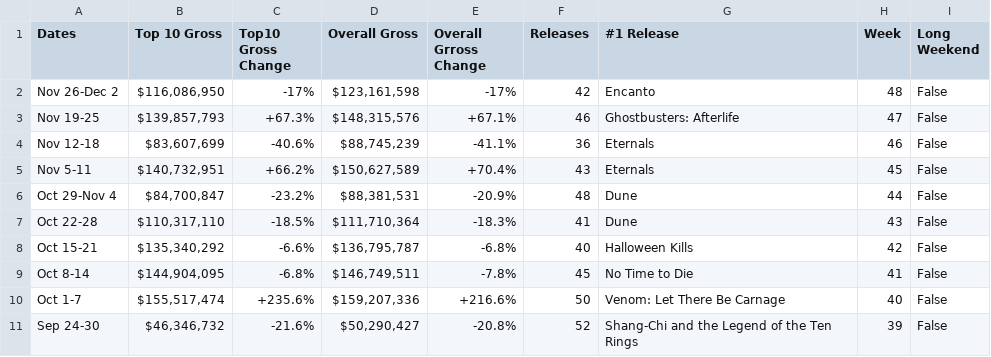
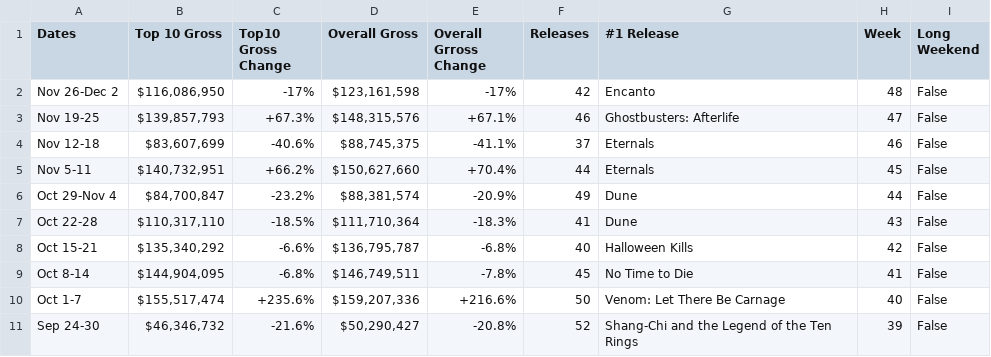
Before and after one commit to Hiromisa/boxoffice-autoscrape, a CSV file: WeeklyBoxoffice.csv, drawn as a sheet; only a part is shown.

```diff
--- a/WeeklyBoxoffice.csv
+++ b/WeeklyBoxoffice.csv
@@ -3,5 +3,5 @@ Nov 26-Dec 2,"$116,086,950",-17%,"$123,161,598",-17%,42,Encanto,48,False
 Nov 19-25,"$139,857,793",+67.3%,"$148,315,576",+67.1%,46,Ghostbusters: Afterlife,47,False
-Nov 12-18,"$83,607,699",-40.6%,"$88,745,239",-41.1%,36,Eternals,46,False
-Nov 5-11,"$140,732,951",+66.2%,"$150,627,589",+70.4%,43,Eternals,45,False
-Oct 29-Nov 4,"$84,700,847",-23.2%,"$88,381,531",-20.9%,48,Dune,44,False
+Nov 12-18,"$83,607,699",-40.6%,"$88,745,375",-41.1%,37,Eternals,46,False
+Nov 5-11,"$140,732,951",+66.2%,"$150,627,660",+70.4%,44,Eternals,45,False
+Oct 29-Nov 4,"$84,700,847",-23.2%,"$88,381,574",-20.9%,49,Dune,44,False
 Oct 22-28,"$110,317,110",-18.5%,"$111,710,364",-18.3%,41,Dune,43,False
```
